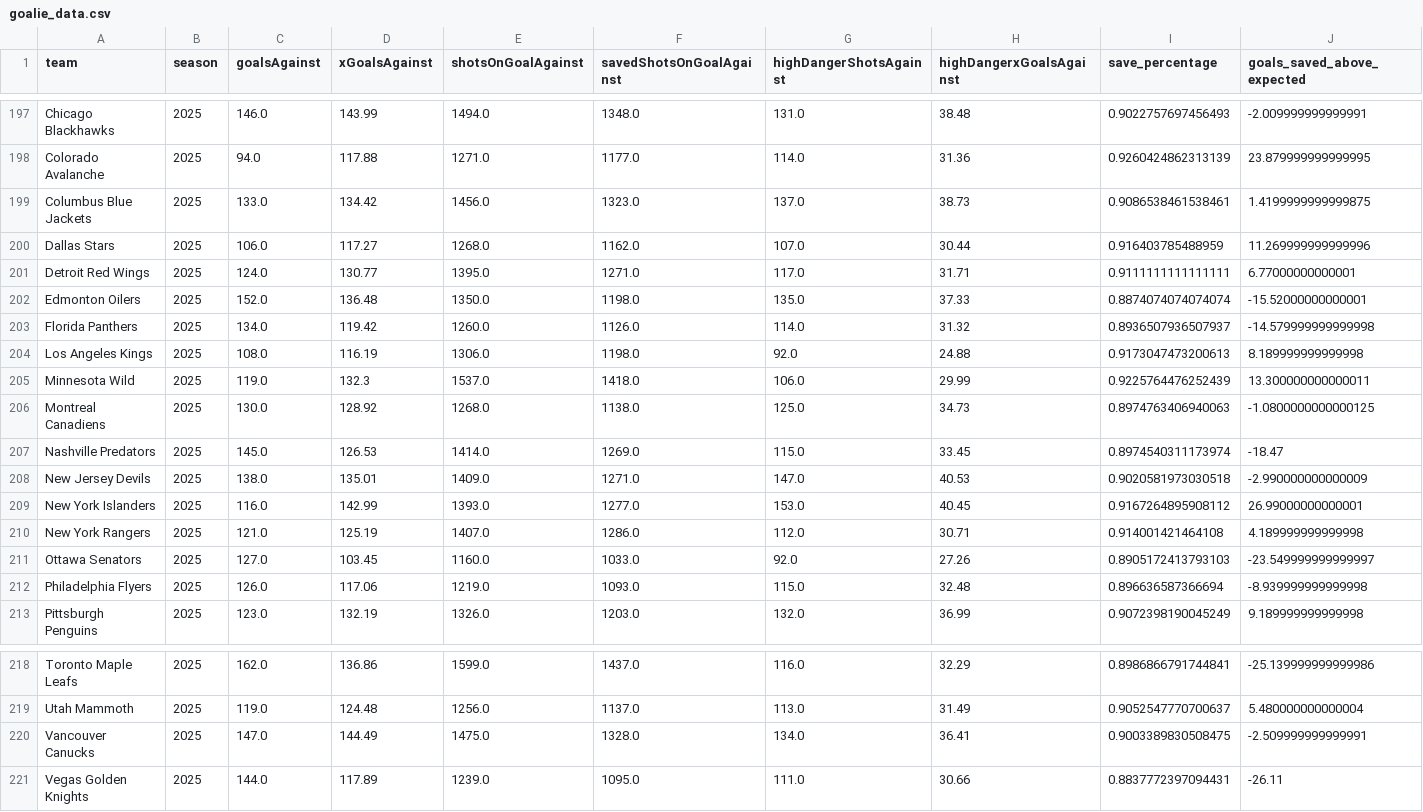
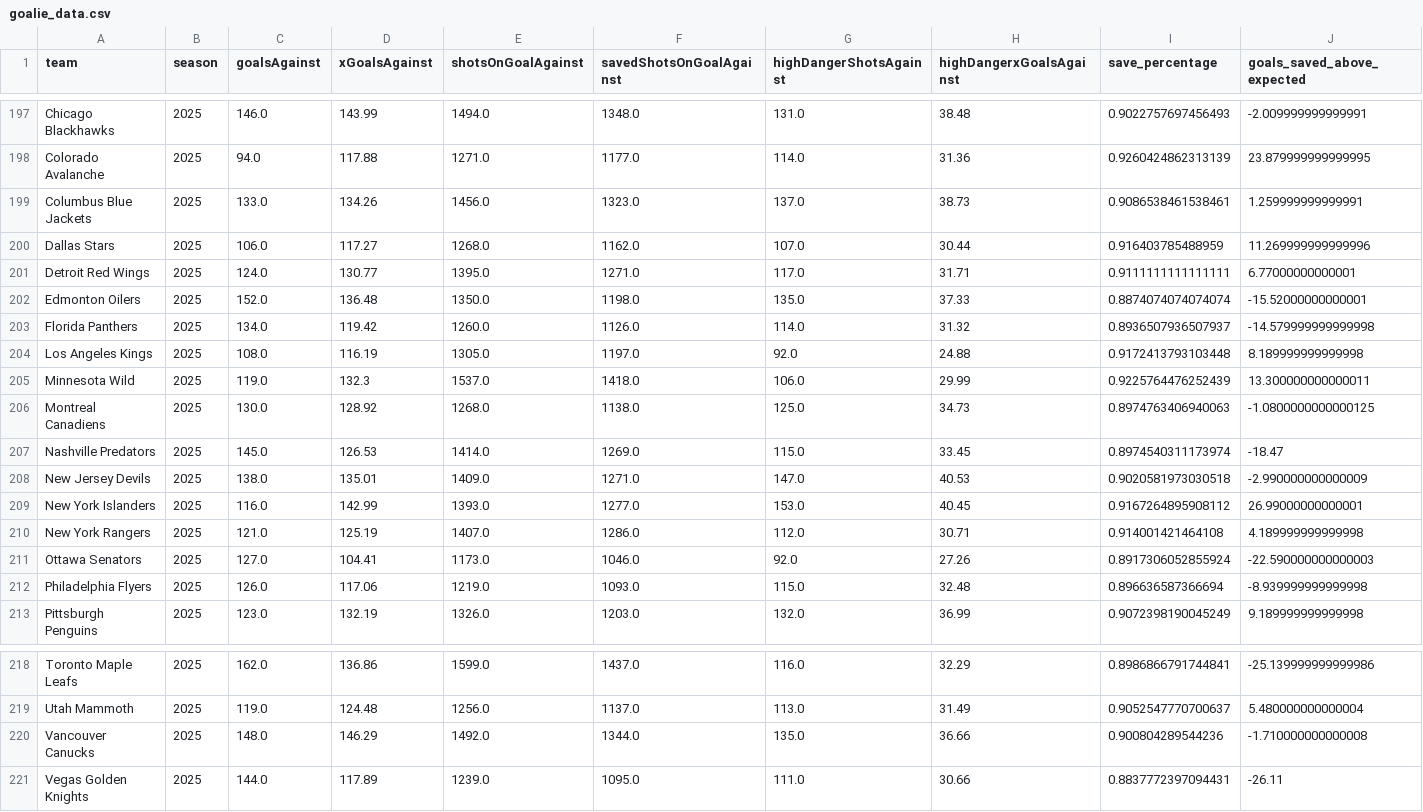
Before and after one commit to Jburn042/sens_analytics, a CSV file: data/goalie_data.csv, drawn as a sheet; only a part is shown, gaps mark what is left out.

```diff
--- a/data/goalie_data.csv
+++ b/data/goalie_data.csv
@@ -198,3 +198,3 @@ Chicago Blackhawks,2025,146.0,143.99,1494.0,1348.0,131.0,38.48,0.902275769745649
 Colorado Avalanche,2025,94.0,117.88,1271.0,1177.0,114.0,31.36,0.9260424862313139,23.879999999999995
-Columbus Blue Jackets,2025,133.0,134.42,1456.0,1323.0,137.0,38.73,0.9086538461538461,1.4199999999999875
+Columbus Blue Jackets,2025,133.0,134.26,1456.0,1323.0,137.0,38.73,0.9086538461538461,1.259999999999991
 Dallas Stars,2025,106.0,117.27,1268.0,1162.0,107.0,30.44,0.916403785488959,11.269999999999996
@@ -203,3 +203,3 @@ Edmonton Oilers,2025,152.0,136.48,1350.0,1198.0,135.0,37.33,0.8874074074074074,-
 Florida Panthers,2025,134.0,119.42,1260.0,1126.0,114.0,31.32,0.8936507936507937,-14.579999999999998
-Los Angeles Kings,2025,108.0,116.19,1306.0,1198.0,92.0,24.88,0.9173047473200613,8.189999999999998
+Los Angeles Kings,2025,108.0,116.19,1305.0,1197.0,92.0,24.88,0.9172413793103448,8.189999999999998
 Minnesota Wild,2025,119.0,132.3,1537.0,1418.0,106.0,29.99,0.9225764476252439,13.300000000000011
@@ -210,3 +210,3 @@ New York Islanders,2025,116.0,142.99,1393.0,1277.0,153.0,40.45,0.916726489590811
 New York Rangers,2025,121.0,125.19,1407.0,1286.0,112.0,30.71,0.914001421464108,4.189999999999998
-Ottawa Senators,2025,127.0,103.45,1160.0,1033.0,92.0,27.26,0.8905172413793103,-23.549999999999997
+Ottawa Senators,2025,127.0,104.41,1173.0,1046.0,92.0,27.26,0.8917306052855924,-22.590000000000003
 Philadelphia Flyers,2025,126.0,117.06,1219.0,1093.0,115.0,32.48,0.896636587366694,-8.939999999999998
@@ -219,3 +219,3 @@ Toronto Maple Leafs,2025,162.0,136.86,1599.0,1437.0,116.0,32.29,0.89868667917448
 Utah Mammoth,2025,119.0,124.48,1256.0,1137.0,113.0,31.49,0.9052547770700637,5.480000000000004
-Vancouver Canucks,2025,147.0,144.49,1475.0,1328.0,134.0,36.41,0.9003389830508475,-2.509999999999991
+Vancouver Canucks,2025,148.0,146.29,1492.0,1344.0,135.0,36.66,0.900804289544236,-1.710000000000008
 Vegas Golden Knights,2025,144.0,117.89,1239.0,1095.0,111.0,30.66,0.8837772397094431,-26.11
```
Also changed, not shown: data/team_season_metrics.csv, 3 other files.
